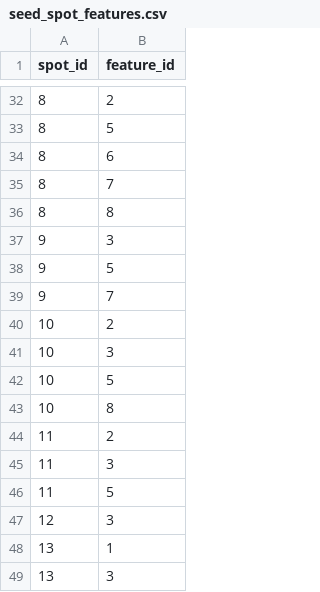
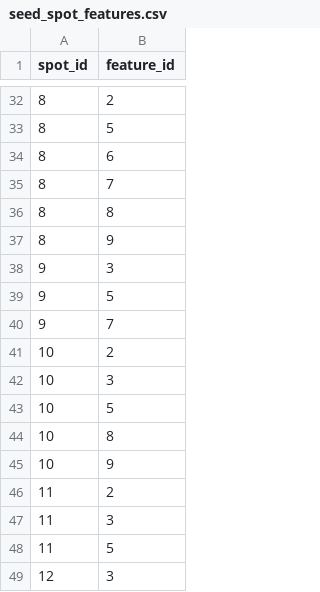
Before and after one commit to ayanohi/skindive-miyako, a CSV file: db/csv/seed_spot_features.csv, drawn as a sheet; only a part is shown, gaps mark what is left out; the shorter side is filled out with more unchanged rows; the diff names each change by its address in the sheet, - before the commit and + after, or states it on an @@ line.

```diff
--- a/db/csv/seed_spot_features.csv
+++ b/db/csv/seed_spot_features.csv
+row 37: 8 | 9
+row 45: 10 | 9
```
Also changed, not shown: 1 other file.
